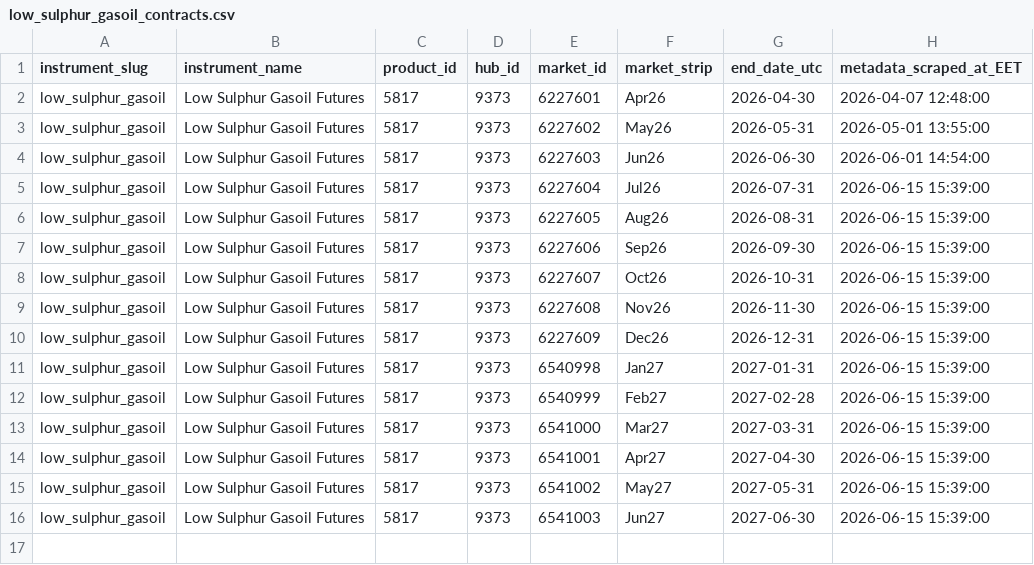
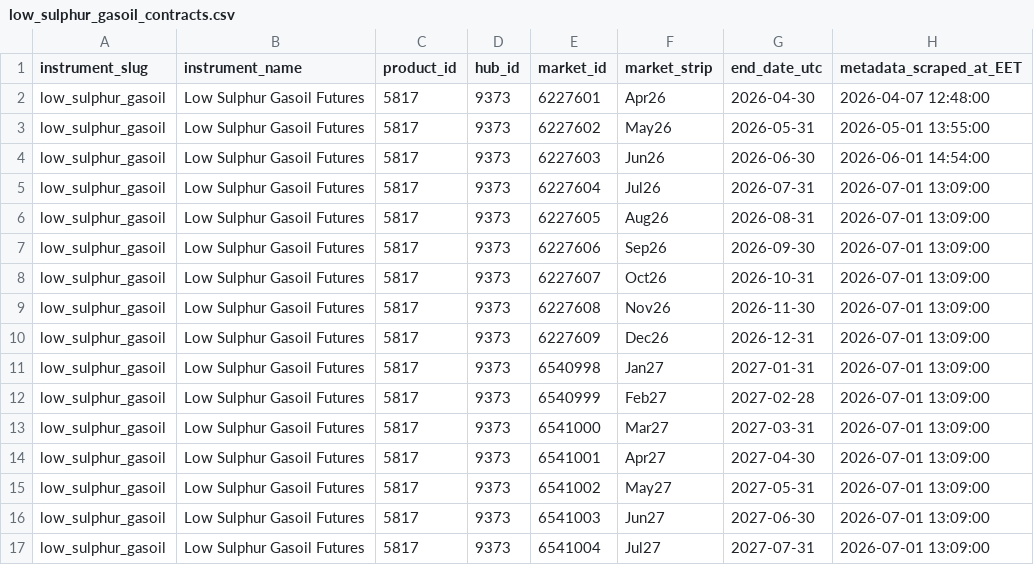
Before and after one commit to em-sig-git/ice-data-tracker, a CSV file: data/metadata/low_sulphur_gasoil_contracts.csv, drawn as a sheet.

```diff
--- a/data/metadata/low_sulphur_gasoil_contracts.csv
+++ b/data/metadata/low_sulphur_gasoil_contracts.csv
@@ -4,13 +4,14 @@ low_sulphur_gasoil;Low Sulphur Gasoil Futures;5817;9373;6227602;May26;2026-05-31
 low_sulphur_gasoil;Low Sulphur Gasoil Futures;5817;9373;6227603;Jun26;2026-06-30;2026-06-01 14:54:00
-low_sulphur_gasoil;Low Sulphur Gasoil Futures;5817;9373;6227604;Jul26;2026-07-31;2026-06-15 15:39:00
-low_sulphur_gasoil;Low Sulphur Gasoil Futures;5817;9373;6227605;Aug26;2026-08-31;2026-06-15 15:39:00
-low_sulphur_gasoil;Low Sulphur Gasoil Futures;5817;9373;6227606;Sep26;2026-09-30;2026-06-15 15:39:00
-low_sulphur_gasoil;Low Sulphur Gasoil Futures;5817;9373;6227607;Oct26;2026-10-31;2026-06-15 15:39:00
-low_sulphur_gasoil;Low Sulphur Gasoil Futures;5817;9373;6227608;Nov26;2026-11-30;2026-06-15 15:39:00
-low_sulphur_gasoil;Low Sulphur Gasoil Futures;5817;9373;6227609;Dec26;2026-12-31;2026-06-15 15:39:00
-low_sulphur_gasoil;Low Sulphur Gasoil Futures;5817;9373;6540998;Jan27;2027-01-31;2026-06-15 15:39:00
-low_sulphur_gasoil;Low Sulphur Gasoil Futures;5817;9373;6540999;Feb27;2027-02-28;2026-06-15 15:39:00
-low_sulphur_gasoil;Low Sulphur Gasoil Futures;5817;9373;6541000;Mar27;2027-03-31;2026-06-15 15:39:00
-low_sulphur_gasoil;Low Sulphur Gasoil Futures;5817;9373;6541001;Apr27;2027-04-30;2026-06-15 15:39:00
-low_sulphur_gasoil;Low Sulphur Gasoil Futures;5817;9373;6541002;May27;2027-05-31;2026-06-15 15:39:00
-low_sulphur_gasoil;Low Sulphur Gasoil Futures;5817;9373;6541003;Jun27;2027-06-30;2026-06-15 15:39:00
+low_sulphur_gasoil;Low Sulphur Gasoil Futures;5817;9373;6227604;Jul26;2026-07-31;2026-07-01 13:09:00
+low_sulphur_gasoil;Low Sulphur Gasoil Futures;5817;9373;6227605;Aug26;2026-08-31;2026-07-01 13:09:00
+low_sulphur_gasoil;Low Sulphur Gasoil Futures;5817;9373;6227606;Sep26;2026-09-30;2026-07-01 13:09:00
+low_sulphur_gasoil;Low Sulphur Gasoil Futures;5817;9373;6227607;Oct26;2026-10-31;2026-07-01 13:09:00
+low_sulphur_gasoil;Low Sulphur Gasoil Futures;5817;9373;6227608;Nov26;2026-11-30;2026-07-01 13:09:00
+low_sulphur_gasoil;Low Sulphur Gasoil Futures;5817;9373;6227609;Dec26;2026-12-31;2026-07-01 13:09:00
+low_sulphur_gasoil;Low Sulphur Gasoil Futures;5817;9373;6540998;Jan27;2027-01-31;2026-07-01 13:09:00
+low_sulphur_gasoil;Low Sulphur Gasoil Futures;5817;9373;6540999;Feb27;2027-02-28;2026-07-01 13:09:00
+low_sulphur_gasoil;Low Sulphur Gasoil Futures;5817;9373;6541000;Mar27;2027-03-31;2026-07-01 13:09:00
+low_sulphur_gasoil;Low Sulphur Gasoil Futures;5817;9373;6541001;Apr27;2027-04-30;2026-07-01 13:09:00
+low_sulphur_gasoil;Low Sulphur Gasoil Futures;5817;9373;6541002;May27;2027-05-31;2026-07-01 13:09:00
+low_sulphur_gasoil;Low Sulphur Gasoil Futures;5817;9373;6541003;Jun27;2027-06-30;2026-07-01 13:09:00
+low_sulphur_gasoil;Low Sulphur Gasoil Futures;5817;9373;6541004;Jul27;2027-07-31;2026-07-01 13:09:00
```
Also changed, not shown: data/metadata/brent_crude_contracts.csv, 1 other file.
